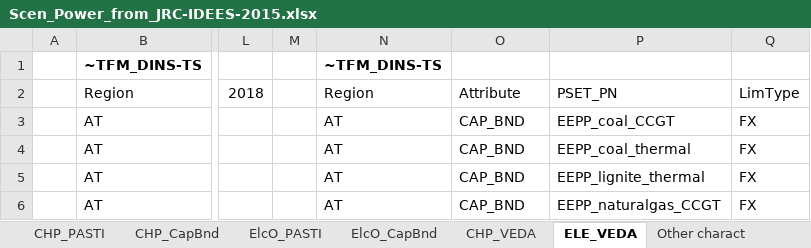
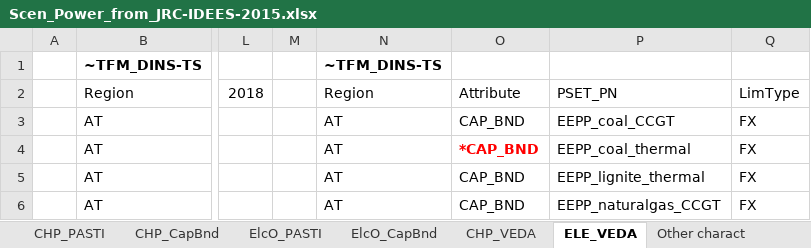
Before and after one commit to KanORS-E4SMA/EU_TIMES_Veda2.0, an Excel workbook: SuppXLS/Scen_Power_from_JRC-IDEES-2015.xlsx, sheet ELE_VEDA, drawn as a sheet; only a part is shown, gaps mark what is left out; values as stored, in another font and other column widths than the file's, no borders; the diff names each change by its address in the sheet, - before the commit and + after, or states it on an @@ line.

```diff
--- a/SuppXLS/Scen_Power_from_JRC-IDEES-2015.xlsx (sheet ELE_VEDA)
+++ b/SuppXLS/Scen_Power_from_JRC-IDEES-2015.xlsx (sheet ELE_VEDA)
-O4: CAP_BND
+O4: *CAP_BND
@@ O4 bold: off → on, text colour: black → #FF0000 @@
```
Also changed, not shown: 1 other file.
